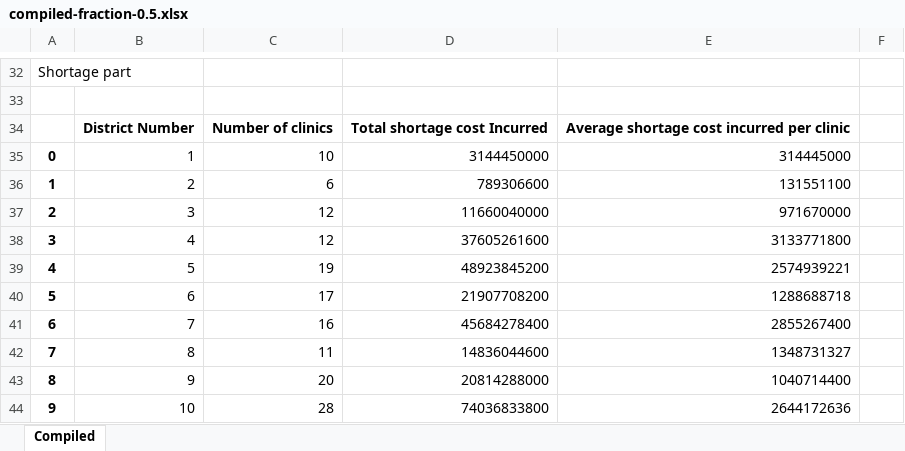
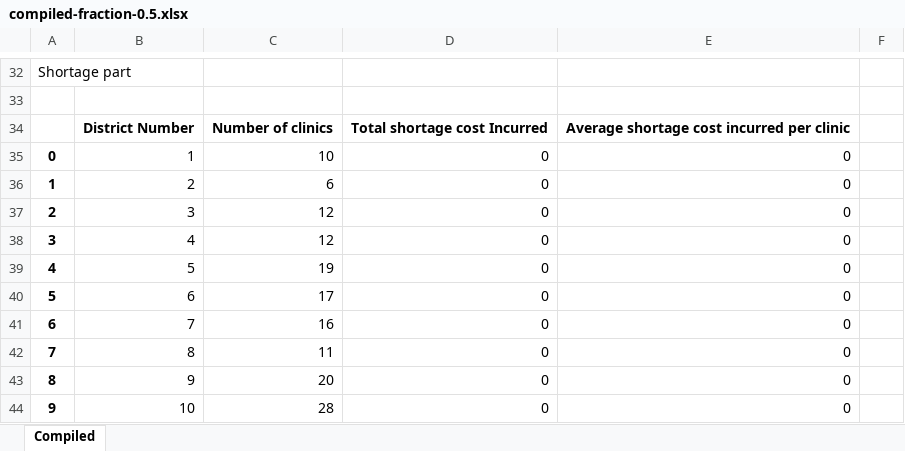
Before and after one commit to ayushjain2699/BTP, an Excel workbook: Optimization/Gurobi/Children+Elderly+hcw/compiled-fraction-0.5.xlsx, sheet Compiled, drawn as a sheet; only a part is shown, gaps mark what is left out; values as stored, in another font and other column widths than the file's, no borders; the diff covers the shown part only; the diff names each change by its address in the sheet, - before the commit and + after, or states it on an @@ line.

```diff
--- a/Optimization/Gurobi/Children+Elderly+hcw/compiled-fraction-0.5.xlsx (sheet Compiled)
+++ b/Optimization/Gurobi/Children+Elderly+hcw/compiled-fraction-0.5.xlsx (sheet Compiled)
-D35: 3144450000
+D35: 0
-E35: 314445000
+E35: 0
-D36: 789306600
+D36: 0
-E36: 131551100
+E36: 0
-D37: 11660040000
+D37: 0
-E37: 971670000
+E37: 0
-D38: 37605261600
+D38: 0
-E38: 3133771800
+E38: 0
-D39: 48923845200
+D39: 0
-E39: 2574939221
+E39: 0
-D40: 21907708200
+D40: 0
-E40: 1288688718
+E40: 0
-D41: 45684278400
+D41: 0
-E41: 2855267400
+E41: 0
-D42: 14836044600
+D42: 0
-E42: 1348731327
+E42: 0
-D43: 20814288000
+D43: 0
-E43: 1040714400
+E43: 0
-D44: 74036833800
+D44: 0
-E44: 2644172636
+E44: 0
```
Also changed, not shown: 36 edited cells elsewhere in this sheet, Optimization/Gurobi/Children+Elderly+hcw/compiled-fraction-0.25.xlsx, Optimization/Gurobi/Children+Elderly+hcw/fraction-0.25.xlsx, 11 other files.
